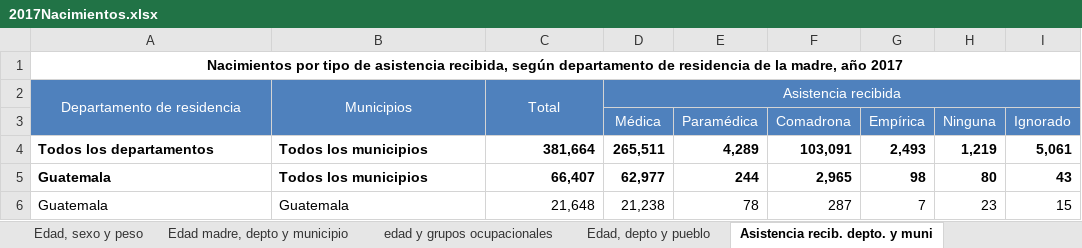
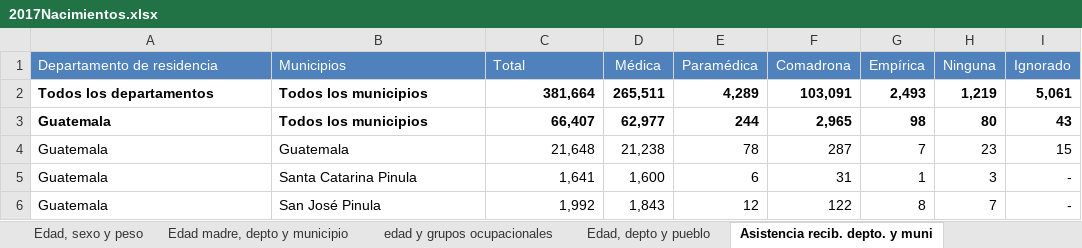
Before and after one commit to JoeBlock99/DataMiningProject1, an Excel workbook: Data/2017Nacimientos.xlsx, sheet Asistencia recib. depto. y muni, drawn as a sheet; only a part is shown; the shorter side is filled out with more unchanged rows; values as stored, in another font and other column widths than the file's, no borders; charts and pictures not drawn; removed rows and columns are numbered as before the commit, all else as after; the diff names each change by its address in the sheet, - before the commit and + after, or states it on an @@ line.

```diff
--- a/Data/2017Nacimientos.xlsx (sheet Asistencia recib. depto. y muni)
+++ b/Data/2017Nacimientos.xlsx (sheet Asistencia recib. depto. y muni)
-row 1: Nacimientos por tipo de asistencia recibida, según departamento de residencia de la madre, año 2017
-A1:C1 alignment: center
+A1:C1 alignment: left
-A2:A3 merged
-B2:B3 merged
-C2:C3 merged
-D1: Asistencia recibida
+D1: Médica
-D2:I2 merged
-E1: (empty)
+E1: Paramédica
-F1: (empty)
+F1: Comadrona
-G1: (empty)
+G1: Empírica
-H1: (empty)
+H1: Ninguna
-I1: (empty)
+I1: Ignorado
-row 3:  |  |  | Médica | Paramédica | Comadrona | Empírica | Ninguna | Ignorado
```
Also changed, not shown: sheet Edad madre, depto y municipio, sheet edad y grupos ocupacionales, sheet Edad, sexo y peso, sheet Edad, depto y pueblo, sheet Depto. residencia, sexo y peso, charts or pictures, Data/2016Nacimientos.xlsx, Data/2018Nacimientos.xlsx, 8 other files.
